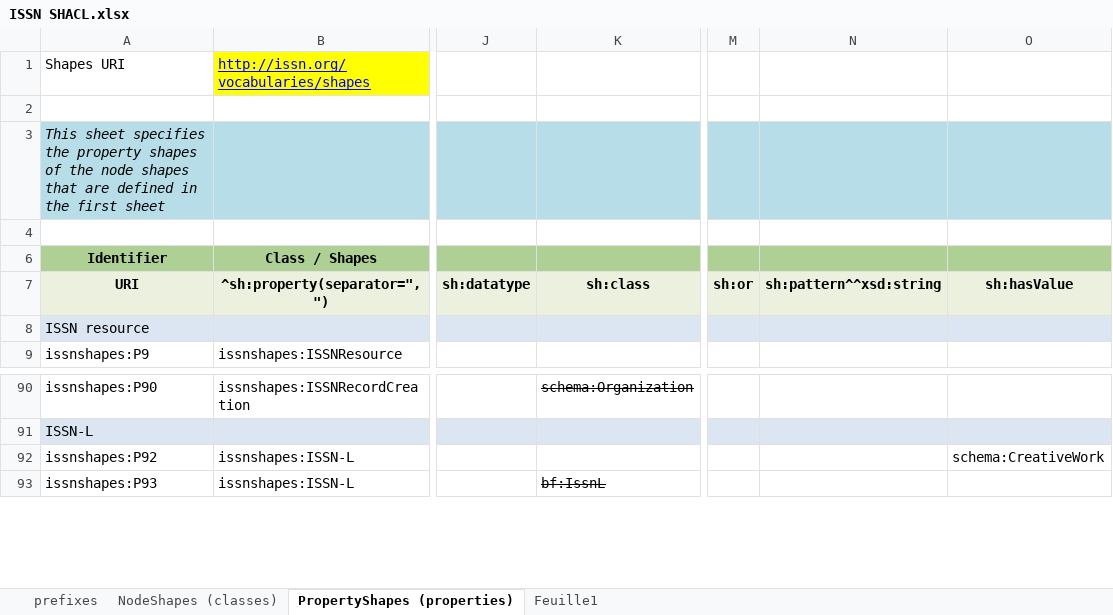
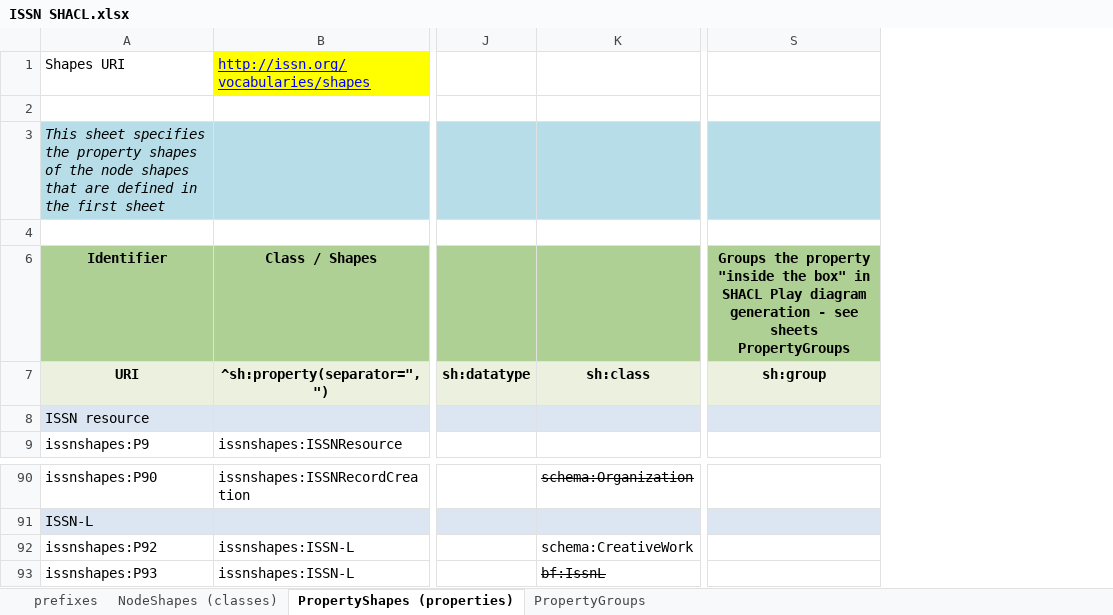
Before and after one commit to sparna-git/issn-jsonld-context, an Excel workbook: shacl/ISSN SHACL.xlsx, sheet PropertyShapes (properties), drawn as a sheet; only a part is shown, gaps mark what is left out; values as stored, in another font and other column widths than the file's, no borders; removed rows and columns are numbered as before the commit, all else as after; the diff names each change by its address in the sheet, - before the commit and + after, or states it on an @@ line.

Commit message:
Added sh:group

```diff
--- a/shacl/ISSN SHACL.xlsx (sheet PropertyShapes (properties))
+++ b/shacl/ISSN SHACL.xlsx (sheet PropertyShapes (properties))
-sheet tab: Feuille1
+sheet tab: PropertyGroups
@@ column M hidden, row 7: sh:or @@
@@ column N hidden, row 7: sh:pattern^^xsd:string @@
@@ column O hidden, row 7: sh:hasValue; row 92: schema:CreativeWork @@
+column S, rows 6-7: Groups the property "inside the box" in SHACL Play diagram generation - see sheets PropertyGroups | sh:group
-K92: (empty)
+K92: schema:CreativeWork
```
Also changed, not shown: sheet PropertyGroups, sheet prefixes, 1 other file.
